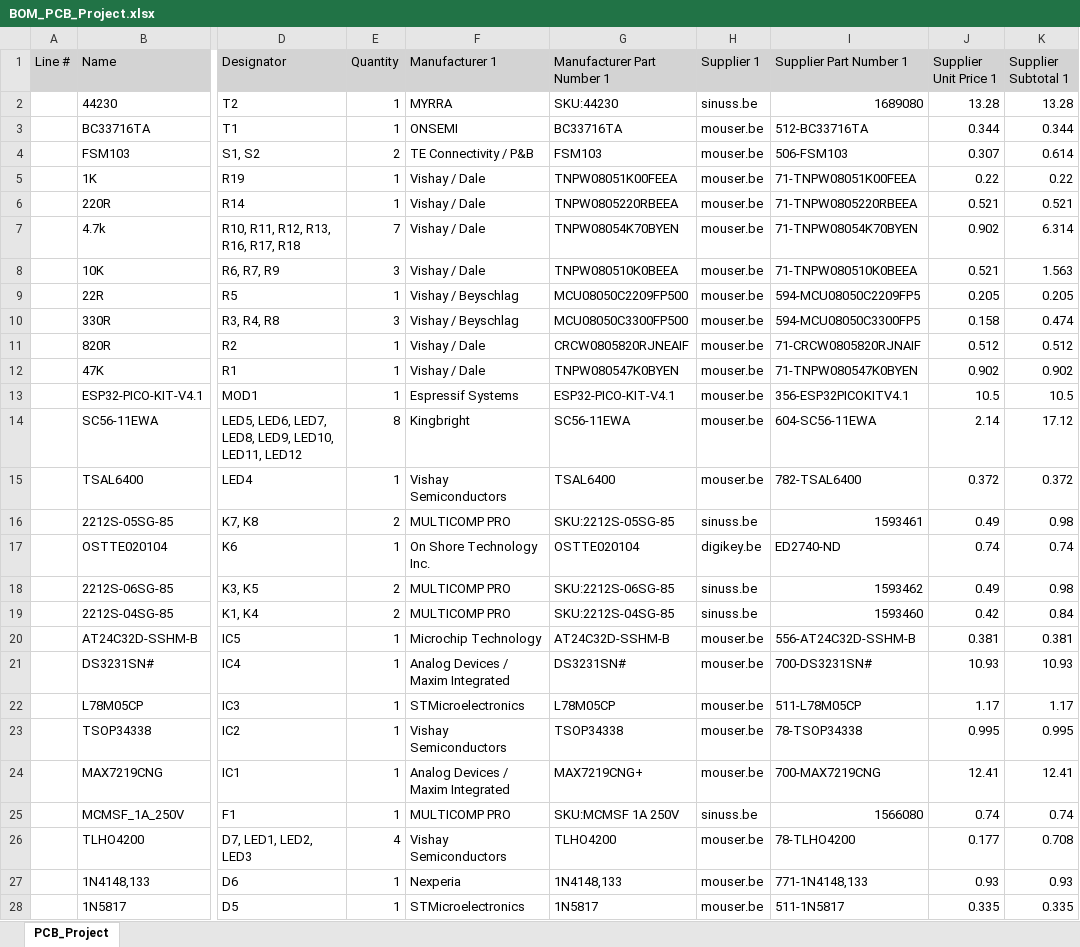
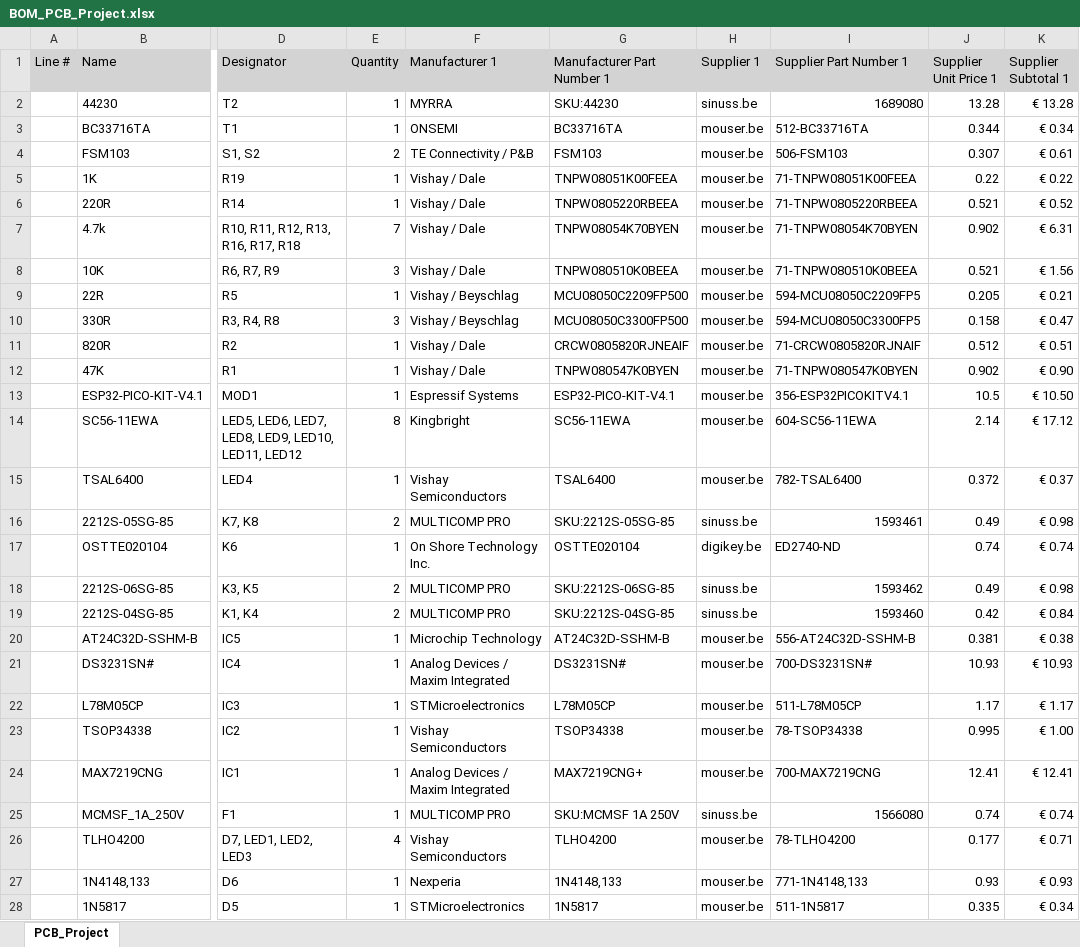
Before and after one commit to OliwierJaworski/Project_Ontwerpen_1stejaar, an Excel workbook: Bill-Of-Material/BOM_PCB_Project.xlsx, sheet PCB_Project, drawn as a sheet; only a part is shown, gaps mark what is left out; values as stored, in another font and other column widths than the file's, no borders; the diff covers the shown part only; the diff names each change by its address in the sheet, - before the commit and + after, or states it on an @@ line.

```diff
--- a/Bill-Of-Material/BOM_PCB_Project.xlsx (sheet PCB_Project)
+++ b/Bill-Of-Material/BOM_PCB_Project.xlsx (sheet PCB_Project)
-K2 (Supplier Subtotal 1): 13.28
+K2 (Supplier Subtotal 1): € 13.28
-K3 (Supplier Subtotal 1): 0.344
+K3 (Supplier Subtotal 1): € 0.34
-K4 (Supplier Subtotal 1): 0.614
+K4 (Supplier Subtotal 1): € 0.61
-K5 (Supplier Subtotal 1): 0.22
+K5 (Supplier Subtotal 1): € 0.22
-K6 (Supplier Subtotal 1): 0.521
+K6 (Supplier Subtotal 1): € 0.52
-K7 (Supplier Subtotal 1): 6.314
+K7 (Supplier Subtotal 1): € 6.31
-K8 (Supplier Subtotal 1): 1.563
+K8 (Supplier Subtotal 1): € 1.56
-K9 (Supplier Subtotal 1): 0.205
+K9 (Supplier Subtotal 1): € 0.21
-K10 (Supplier Subtotal 1): 0.474
+K10 (Supplier Subtotal 1): € 0.47
-K11 (Supplier Subtotal 1): 0.512
+K11 (Supplier Subtotal 1): € 0.51
-K12 (Supplier Subtotal 1): 0.902
+K12 (Supplier Subtotal 1): € 0.90
-K13 (Supplier Subtotal 1): 10.5
+K13 (Supplier Subtotal 1): € 10.50
-K14 (Supplier Subtotal 1): 17.12
+K14 (Supplier Subtotal 1): € 17.12
-K15 (Supplier Subtotal 1): 0.372
+K15 (Supplier Subtotal 1): € 0.37
-K16 (Supplier Subtotal 1): 0.98
+K16 (Supplier Subtotal 1): € 0.98
-K17 (Supplier Subtotal 1): 0.74
+K17 (Supplier Subtotal 1): € 0.74
-K18 (Supplier Subtotal 1): 0.98
+K18 (Supplier Subtotal 1): € 0.98
-K19 (Supplier Subtotal 1): 0.84
+K19 (Supplier Subtotal 1): € 0.84
-K20 (Supplier Subtotal 1): 0.381
+K20 (Supplier Subtotal 1): € 0.38
-K21 (Supplier Subtotal 1): 10.93
+K21 (Supplier Subtotal 1): € 10.93
-K22 (Supplier Subtotal 1): 1.17
+K22 (Supplier Subtotal 1): € 1.17
-K23 (Supplier Subtotal 1): 0.995
+K23 (Supplier Subtotal 1): € 1.00
-K24 (Supplier Subtotal 1): 12.41
+K24 (Supplier Subtotal 1): € 12.41
-K25 (Supplier Subtotal 1): 0.74
+K25 (Supplier Subtotal 1): € 0.74
-K26 (Supplier Subtotal 1): 0.708
+K26 (Supplier Subtotal 1): € 0.71
-K27 (Supplier Subtotal 1): 0.93
+K27 (Supplier Subtotal 1): € 0.93
-K28 (Supplier Subtotal 1): 0.335
+K28 (Supplier Subtotal 1): € 0.34
```
Also changed, not shown: 1 added row, 1 removed row and 19 edited cells elsewhere in this sheet, 2 other files.
